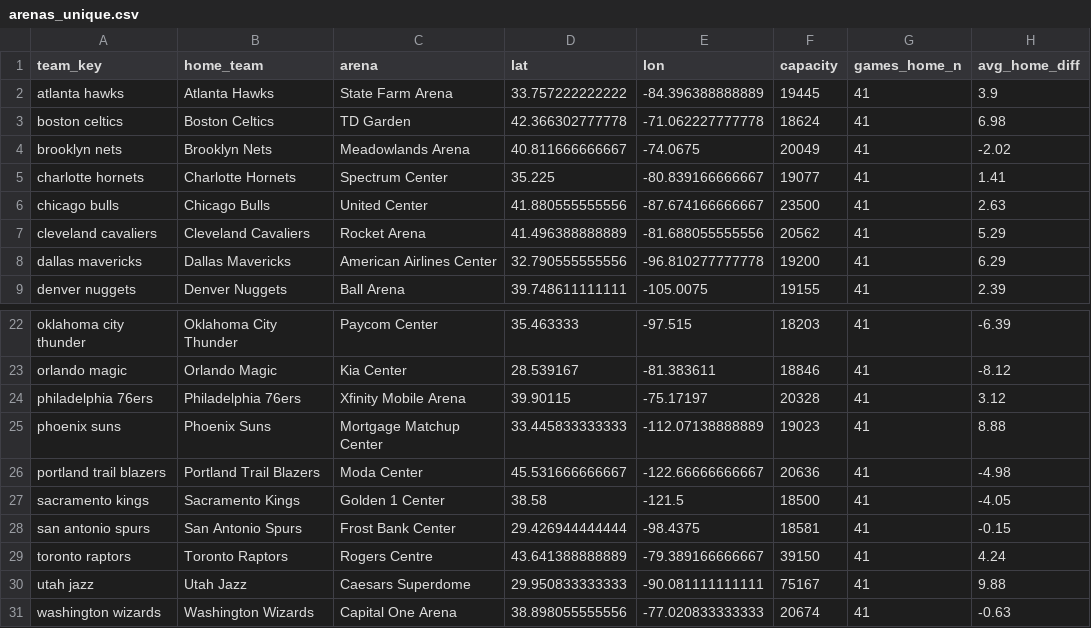
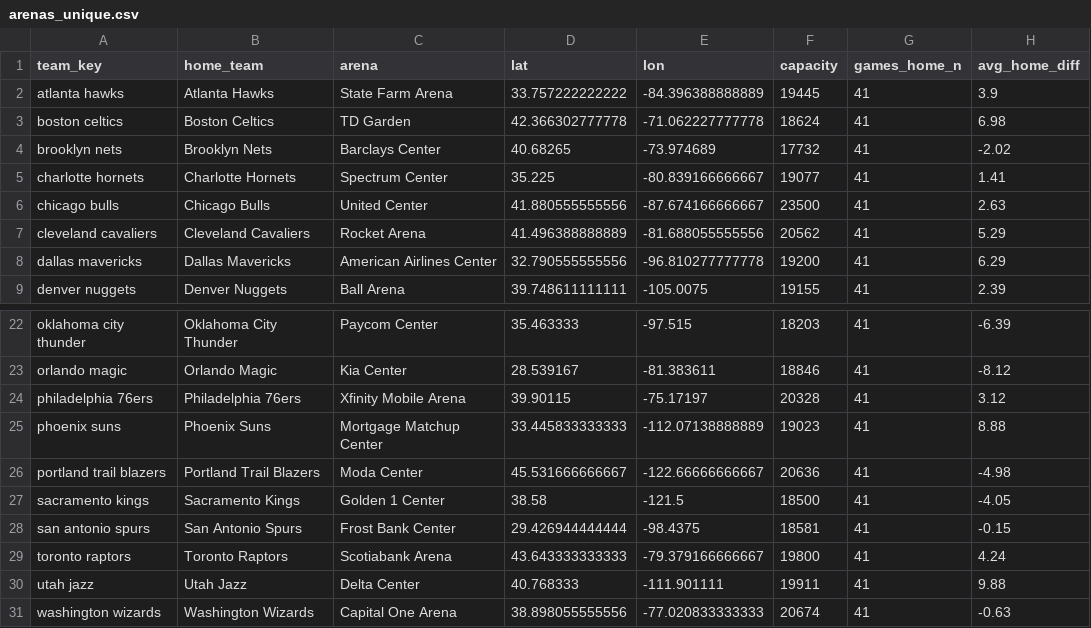
Before and after one commit to yroul99/Projet-data, a CSV file: data/cleaned/arenas_unique.csv, drawn as a sheet; only a part is shown, gaps mark what is left out; the diff covers the shown part only.

```diff
--- a/data/cleaned/arenas_unique.csv
+++ b/data/cleaned/arenas_unique.csv
@@ -3,3 +3,3 @@ atlanta hawks,Atlanta Hawks,State Farm Arena,33.757222222222,-84.396388888889,19
 boston celtics,Boston Celtics,TD Garden,42.366302777778,-71.062227777778,18624,41,6.98
-brooklyn nets,Brooklyn Nets,Meadowlands Arena,40.811666666667,-74.0675,20049,41,-2.02
+brooklyn nets,Brooklyn Nets,Barclays Center,40.68265,-73.974689,17732,41,-2.02
 charlotte hornets,Charlotte Hornets,Spectrum Center,35.225,-80.839166666667,19077,41,1.41
@@ -28,4 +28,4 @@ sacramento kings,Sacramento Kings,Golden 1 Center,38.58,-121.5,18500,41,-4.05
 san antonio spurs,San Antonio Spurs,Frost Bank Center,29.426944444444,-98.4375,18581,41,-0.15
-toronto raptors,Toronto Raptors,Rogers Centre,43.641388888889,-79.389166666667,39150,41,4.24
-utah jazz,Utah Jazz,Caesars Superdome,29.950833333333,-90.081111111111,75167,41,9.88
+toronto raptors,Toronto Raptors,Scotiabank Arena,43.643333333333,-79.379166666667,19800,41,4.24
+utah jazz,Utah Jazz,Delta Center,40.768333,-111.901111,19911,41,9.88
 washington wizards,Washington Wizards,Capital One Arena,38.898055555556,-77.020833333333,20674,41,-0.63
```
Also changed, not shown: 32 edited cells elsewhere in this file, 3 other files.
